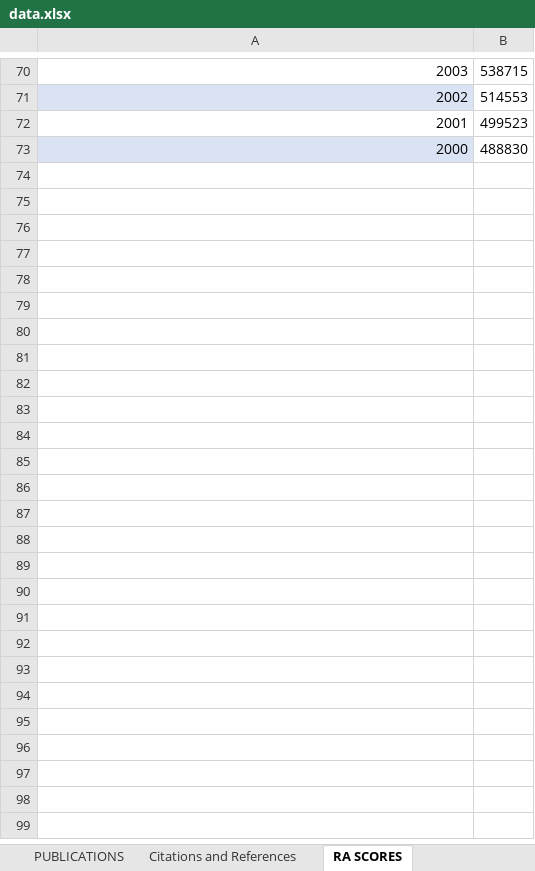
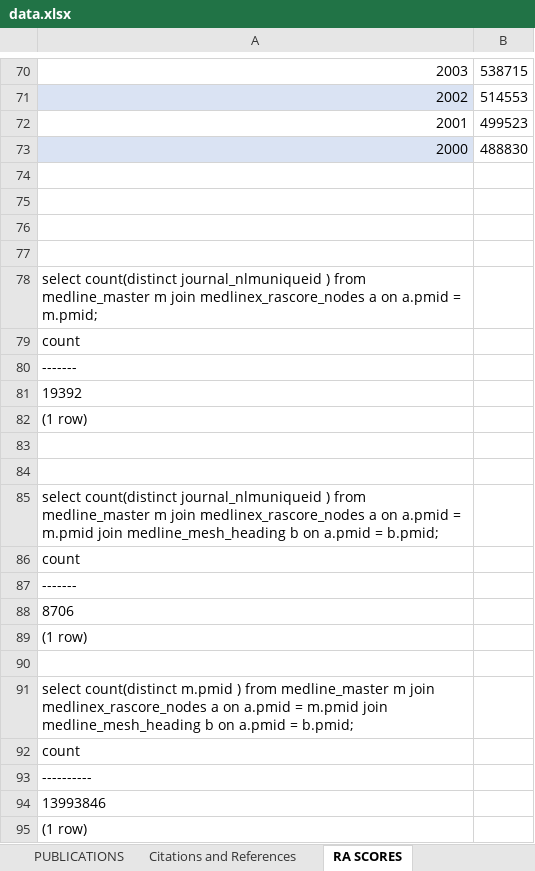
Before and after one commit to cns-iu/obms, an Excel workbook: insights/data.xlsx, sheet RA SCORES, drawn as a sheet; only a part is shown, gaps mark what is left out; values as stored, in another font and other column widths than the file's, no borders; the diff names each change by its address in the sheet, - before the commit and + after, or states it on an @@ line.

```diff
--- a/insights/data.xlsx (sheet RA SCORES)
+++ b/insights/data.xlsx (sheet RA SCORES)
+row 74: (empty)
+row 75: (empty)
+row 76: (empty)
+row 77: (empty)
+row 78: select count(distinct journal_nlmuniqueid ) from medline_master m join medlinex_rascore_nodes a on a.pmid = m.pmid;
+row 79: count
+row 80: -------
+row 81: 19392
+row 82: (1 row)
+row 83: (empty)
+row 84: (empty)
+row 85: select count(distinct journal_nlmuniqueid ) from medline_master m join medlinex_rascore_nodes a on a.pmid = m.pmid join medline_mesh_heading b on a.pmid = b.pmid;
+row 86: count
+row 87: -------
+row 88: 8706
+row 89: (1 row)
+row 90: (empty)
+row 91: select count(distinct m.pmid ) from medline_master m join medlinex_rascore_nodes a on a.pmid = m.pmid join medline_mesh_heading b on a.pmid = b.pmid;
+row 92: count
+row 93: ----------
+row 94: 13993846
+row 95: (1 row)
```
Also changed, not shown: other sheet tabs.
